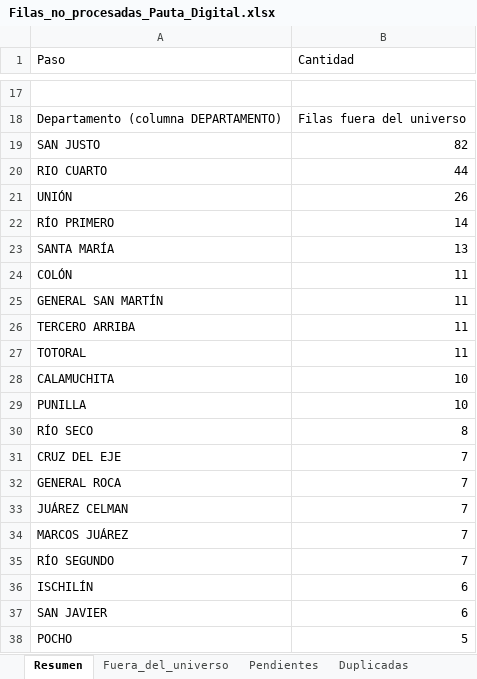
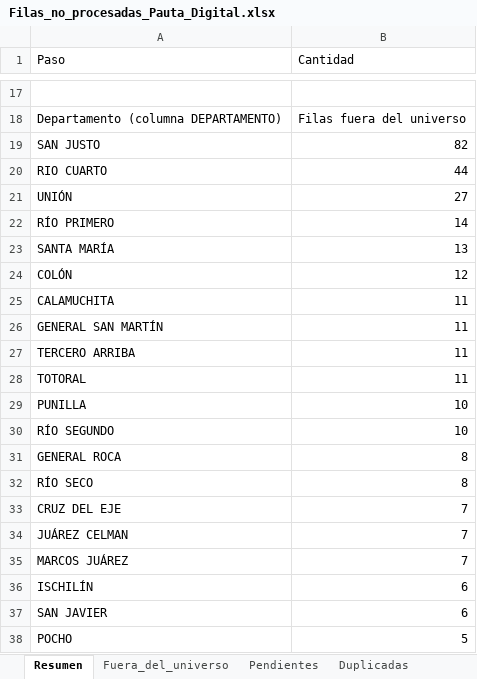
Before and after one commit to tomigaston/comunicacion-provincia, an Excel workbook: entregables/pauta_digital/Filas_no_procesadas_Pauta_Digital.xlsx, sheet Resumen, drawn as a sheet; only a part is shown, gaps mark what is left out; values as stored, in another font and other column widths than the file's, no borders; removed rows and columns are numbered as before the commit, all else as after; the diff covers the shown part only; the diff names each change by its address in the sheet, - before the commit and + after, or states it on an @@ line.

```diff
--- a/entregables/pauta_digital/Filas_no_procesadas_Pauta_Digital.xlsx (sheet Resumen)
+++ b/entregables/pauta_digital/Filas_no_procesadas_Pauta_Digital.xlsx (sheet Resumen)
-B21 (Cantidad): 26
+B21 (Cantidad): 27
-B24 (Cantidad): 11
+B24 (Cantidad): 12
+row 25: CALAMUCHITA | 11
-row 28: CALAMUCHITA | 10
+row 30: RÍO SEGUNDO | 10
+row 31: GENERAL ROCA | 8
-row 32: GENERAL ROCA | 7
-row 35: RÍO SEGUNDO | 7
```
Also changed, not shown: 10 edited cells elsewhere in this sheet, sheet Duplicadas, sheet Fuera_del_universo.
